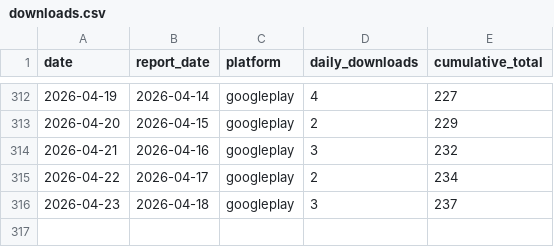
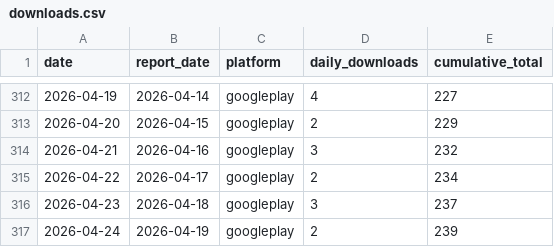
Before and after one commit to sheenana-dev/bticket-download-report, a CSV file: data/downloads.csv, drawn as a sheet; only a part is shown, gaps mark what is left out; the diff names each change by its address in the sheet, - before the commit and + after, or states it on an @@ line.

```diff
--- a/data/downloads.csv
+++ b/data/downloads.csv
+row 317: 2026-04-24 | 2026-04-19 | googleplay | 2 | 239
```
